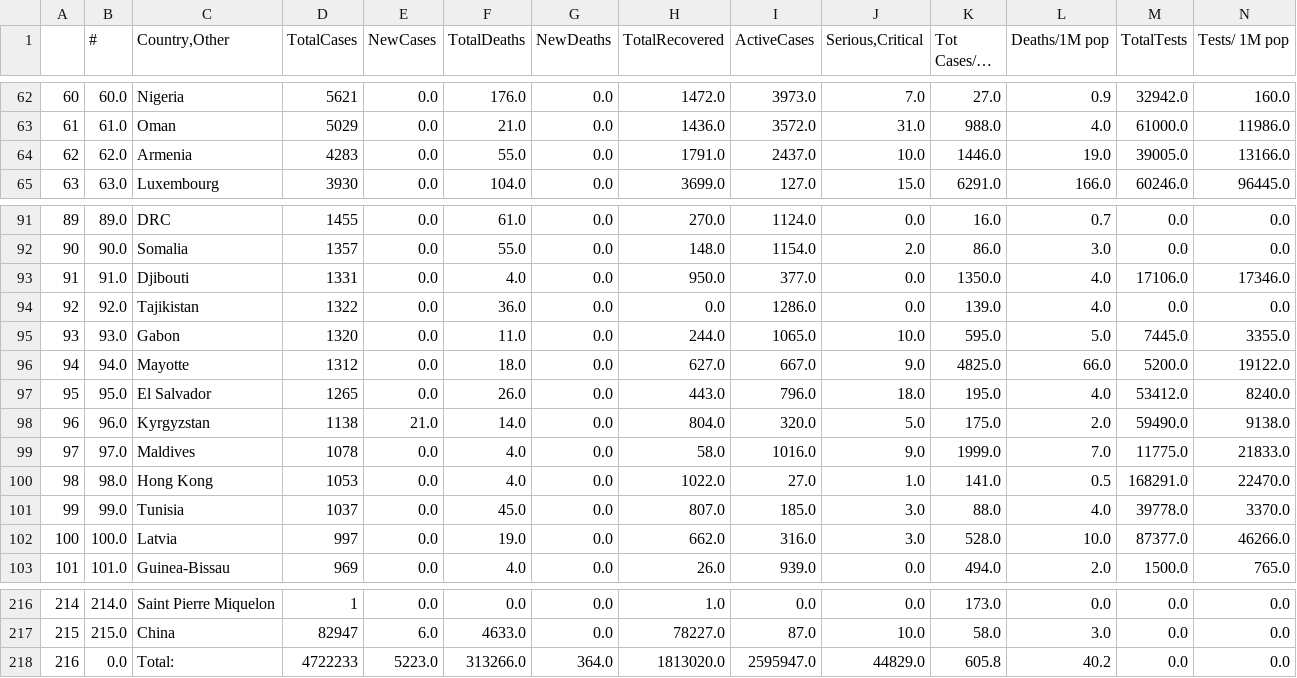
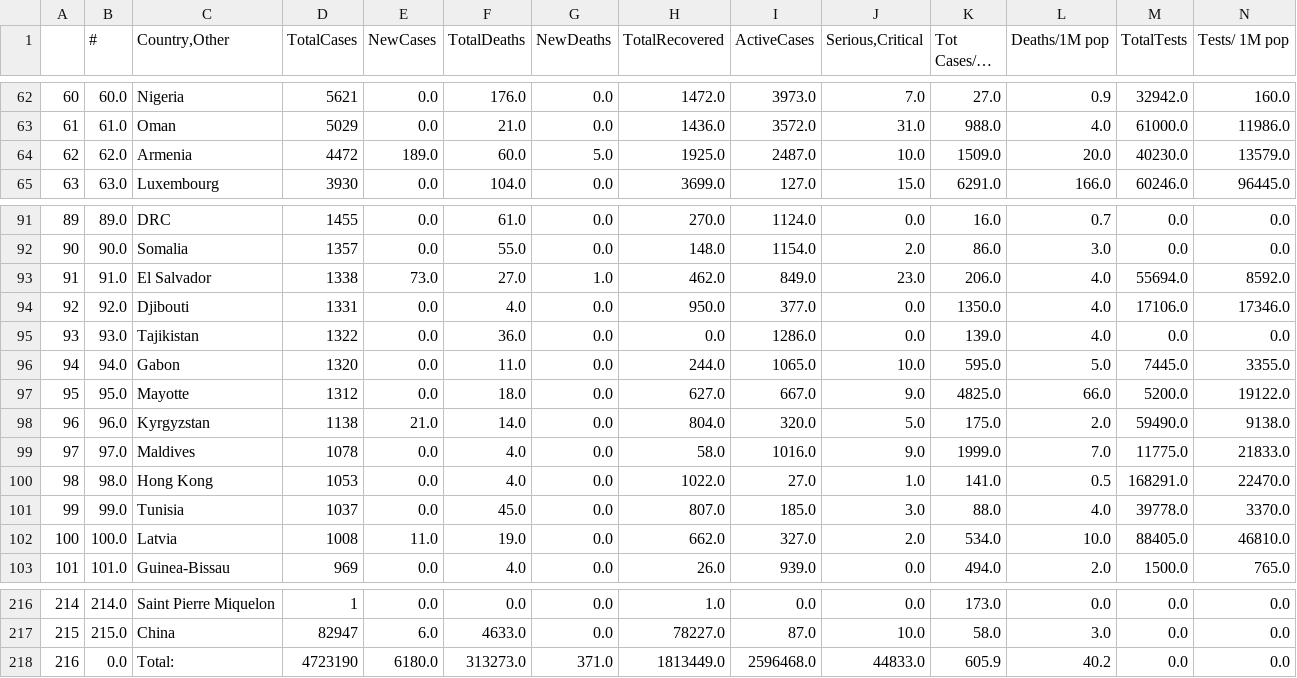
Before and after one commit to kevorkkeheian/DataScience, a CSV file: datasets/worldmeter_now.csv, drawn as a sheet; only a part is shown, gaps mark what is left out; long unchanged cells end in …; removed rows and columns are numbered as before the commit, all else as after; rows hold the shown columns only; the diff covers the shown part only; the diff names each change by its address in the sheet, - before the commit and + after, or states it on an @@ line.

```diff
--- a/datasets/worldmeter_now.csv
+++ b/datasets/worldmeter_now.csv
-D64 (TotalCases): 4283
+D64 (TotalCases): 4472
-E64 (NewCases): 0.0
+E64 (NewCases): 189.0
-F64 (TotalDeaths): 55.0
+F64 (TotalDeaths): 60.0
-G64 (NewDeaths): 0.0
+G64 (NewDeaths): 5.0
-H64 (TotalRecovered): 1791.0
+H64 (TotalRecovered): 1925.0
-I64 (ActiveCases): 2437.0
+I64 (ActiveCases): 2487.0
-K64 (Tot Cases/1M pop): 1446.0
+K64 (Tot Cases/1M pop): 1509.0
-L64 (Deaths/1M pop): 19.0
+L64 (Deaths/1M pop): 20.0
-M64 (TotalTests): 39005.0
+M64 (TotalTests): 40230.0
-N64 (Tests/ 1M pop): 13166.0
+N64 (Tests/ 1M pop): 13579.0
+row 93: 91 | 91.0 | El Salvador | 1338 | 73.0 | 27.0 | 1.0 | 462.0 | 849.0 | 23.0 | 206.0 | 4.0 | 55694.0 | 8592.0
-A94: 91
+A94: 92
-B94 (#): 91.0
+B94 (#): 92.0
-A95: 92
+A95: 93
-B95 (#): 92.0
+B95 (#): 93.0
-A96: 93
+A96: 94
-B96 (#): 93.0
+B96 (#): 94.0
-A97: 94
+A97: 95
-B97 (#): 94.0
+B97 (#): 95.0
-row 97: 95 | 95.0 | El Salvador | 1265 | 0.0 | 26.0 | 0.0 | 443.0 | 796.0 | 18.0 | 195.0 | 4.0 | 53412.0 | 8240.0
-D102 (TotalCases): 997
+D102 (TotalCases): 1008
-E102 (NewCases): 0.0
+E102 (NewCases): 11.0
-I102 (ActiveCases): 316.0
+I102 (ActiveCases): 327.0
-J102 (Serious,Critical): 3.0
+J102 (Serious,Critical): 2.0
-K102 (Tot Cases/1M pop): 528.0
+K102 (Tot Cases/1M pop): 534.0
-M102 (TotalTests): 87377.0
+M102 (TotalTests): 88405.0
-N102 (Tests/ 1M pop): 46266.0
+N102 (Tests/ 1M pop): 46810.0
-D218 (TotalCases): 4722233
+D218 (TotalCases): 4723190
-E218 (NewCases): 5223.0
+E218 (NewCases): 6180.0
-F218 (TotalDeaths): 313266.0
+F218 (TotalDeaths): 313273.0
-G218 (NewDeaths): 364.0
+G218 (NewDeaths): 371.0
-H218 (TotalRecovered): 1813020.0
+H218 (TotalRecovered): 1813449.0
-I218 (ActiveCases): 2595947.0
+I218 (ActiveCases): 2596468.0
-J218 (Serious,Critical): 44829.0
+J218 (Serious,Critical): 44833.0
-K218 (Tot Cases/1M pop): 605.8
+K218 (Tot Cases/1M pop): 605.9
```
Also changed, not shown: 20 edited cells elsewhere in this file.
